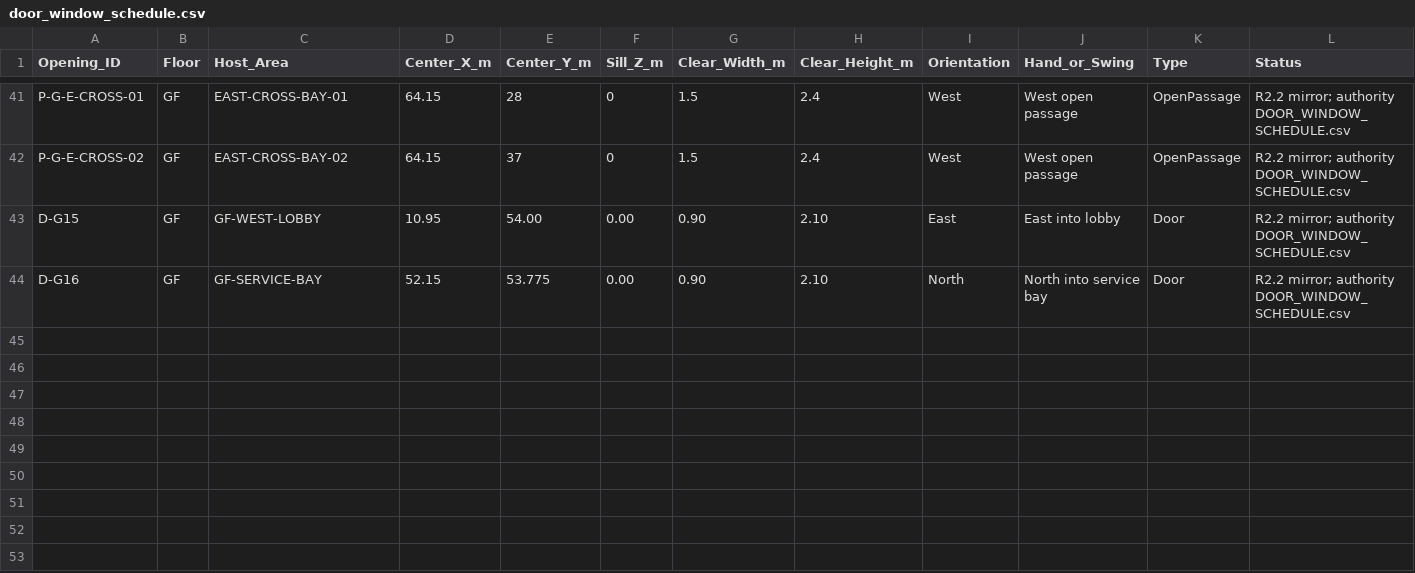
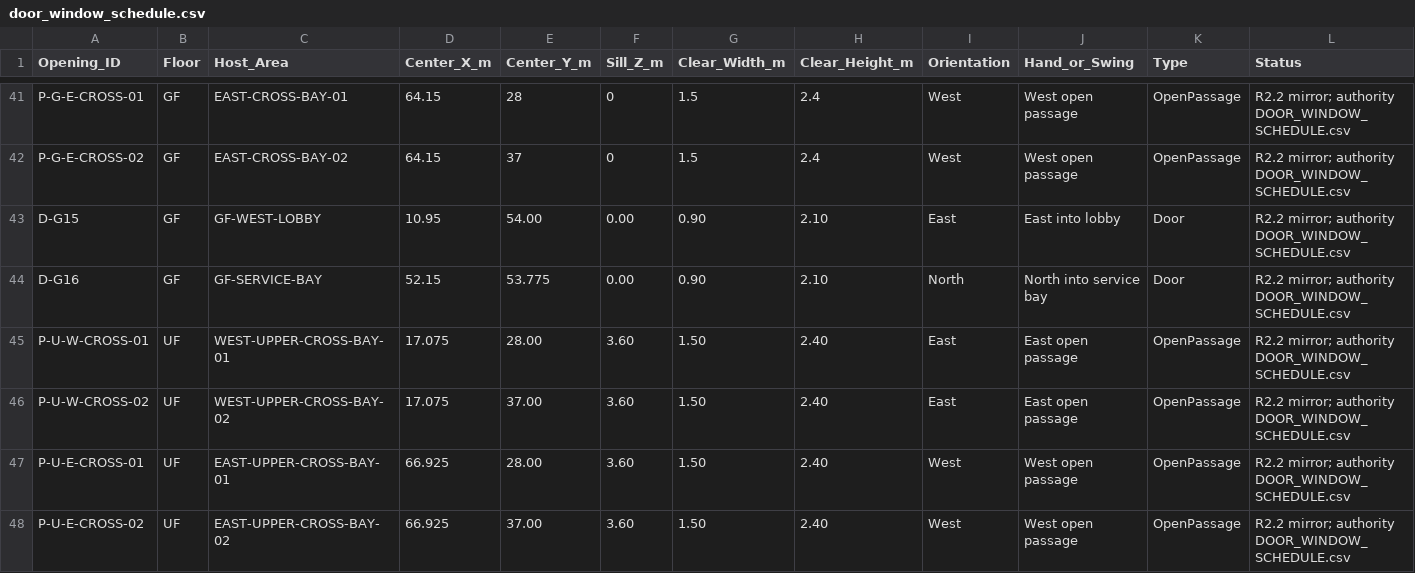
Before and after one commit to Haigone/UEFN-w-Kavasaki, a CSV file: Horror Motel Fable/door_window_schedule.csv, drawn as a sheet; only a part is shown, gaps mark what is left out; the diff names each change by its address in the sheet, - before the commit and + after, or states it on an @@ line.

Commit message:
Sync lowercase opening mirror with upper cross-bay openings

```diff
--- a/Horror Motel Fable/door_window_schedule.csv
+++ b/Horror Motel Fable/door_window_schedule.csv
+row 45: P-U-W-CROSS-01 | UF | WEST-UPPER-CROSS-BAY-01 | 17.075 | 28.00 | 3.60 | 1.50 | 2.40 | East | East open passage | OpenPassage | R2.2 mirror; authority DOOR_WINDOW_SCHEDULE.csv
+row 46: P-U-W-CROSS-02 | UF | WEST-UPPER-CROSS-BAY-02 | 17.075 | 37.00 | 3.60 | 1.50 | 2.40 | East | East open passage | OpenPassage | R2.2 mirror; authority DOOR_WINDOW_SCHEDULE.csv
+row 47: P-U-E-CROSS-01 | UF | EAST-UPPER-CROSS-BAY-01 | 66.925 | 28.00 | 3.60 | 1.50 | 2.40 | West | West open passage | OpenPassage | R2.2 mirror; authority DOOR_WINDOW_SCHEDULE.csv
+row 48: P-U-E-CROSS-02 | UF | EAST-UPPER-CROSS-BAY-02 | 66.925 | 37.00 | 3.60 | 1.50 | 2.40 | West | West open passage | OpenPassage | R2.2 mirror; authority DOOR_WINDOW_SCHEDULE.csv
```
